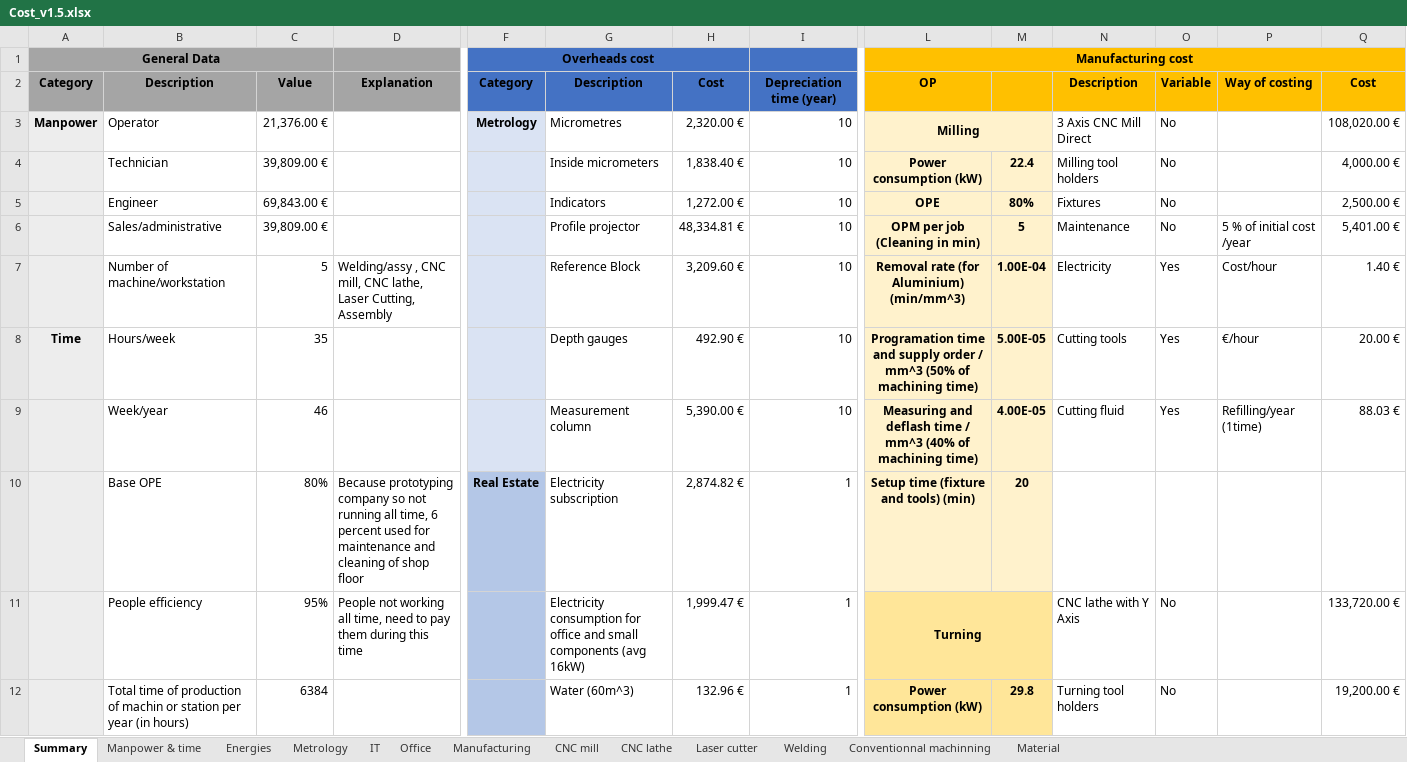
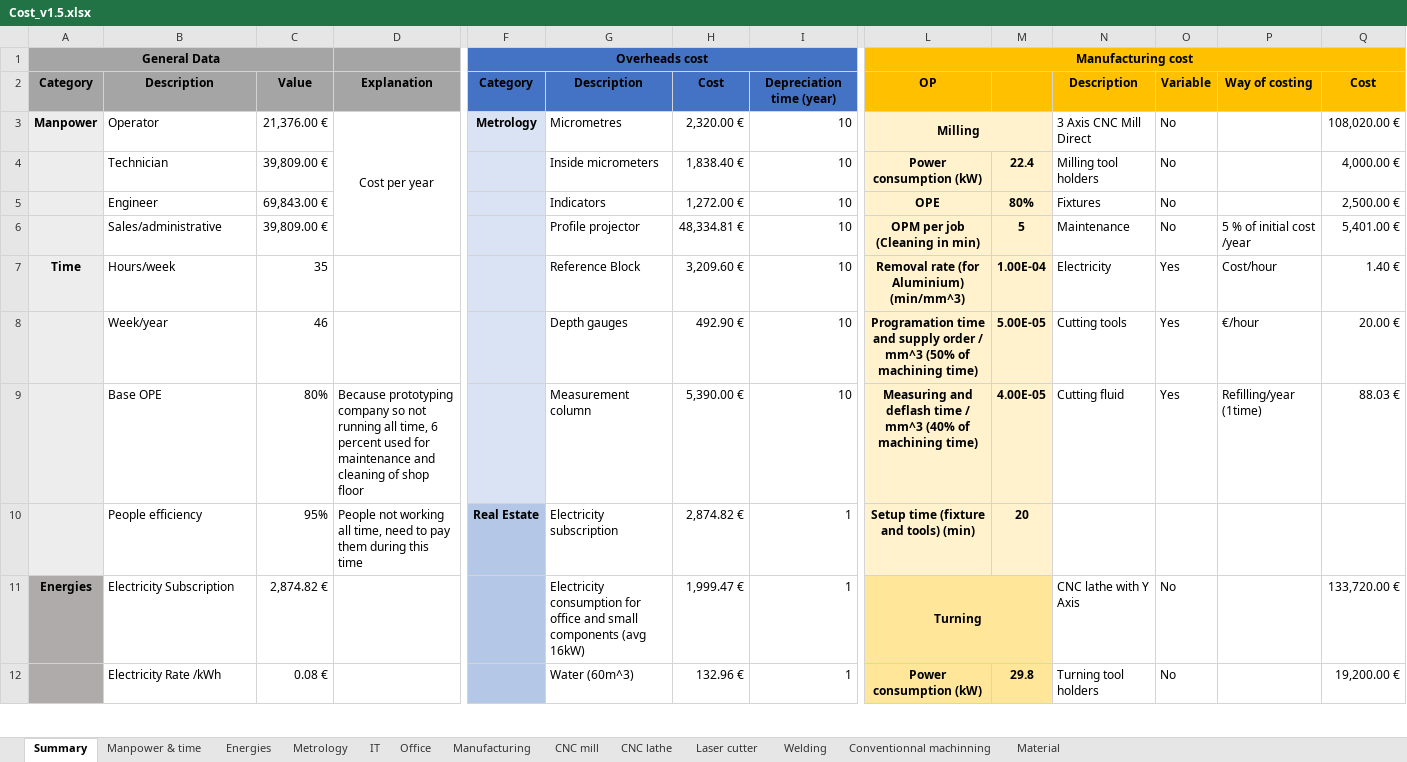
Before and after one commit to EOSCogniton/STUF2019, an Excel workbook: CR - Cost Report/CBOM/Cost_v1.5.xlsx, sheet Summary, drawn as a sheet; only a part is shown, gaps mark what is left out; values as stored, in another font and other column widths than the file's, no borders; removed rows and columns are numbered as before the commit, all else as after; the diff covers the shown part only; the diff names each change by its address in the sheet, - before the commit and + after, or states it on an @@ line.

```diff
--- a/CR - Cost Report/CBOM/Cost_v1.5.xlsx (sheet Summary)
+++ b/CR - Cost Report/CBOM/Cost_v1.5.xlsx (sheet Summary)
-F1:H1 merged
+F1:J1 merged
-L1:Q1 merged
+L1:S1 merged
-D3: (empty)
+D3: Cost per year
+D3:D6 merged
-A7: (empty)
+A7: Time
-B7: Number of machine/workstation
+B7: Hours/week
-C7: 5
+C7: 35
-D7: Welding/assy , CNC mill, CNC lathe, Laser Cutting, Assembly
+D7: (empty)
-A8: Time
+A8: (empty)
-B8: Hours/week
+B8: Week/year
-C8: 35
+C8: 46
-B9: Week/year
+B9: Base OPE
-C9: 46
+C9: 80%
-D9: (empty)
+D9: Because prototyping company so not running all time, 6 percent used for maintenance and cleaning of shop floor
-B10: Base OPE
+B10: People efficiency
-C10: 80%
+C10: 95%
-D10: Because prototyping company so not running all time, 6 percent used for maintenance and cleaning of shop floor
+D10: People not working all time, need to pay them during this time
-A11: (empty)
+A11: Energies
-A11:A12 fill: #EDEDED
+A11:A12 fill: #AFABAB
-B11: People efficiency
+B11: Electricity Subscription
-C11: 95%
+C11: 2,874.82 €
-D11: People not working all time, need to pay them during this time
+D11: (empty)
-B12: Total time of production of machin or station per year (in hours)
+B12: Electricity Rate /kWh
-C12: 6384
+C12: 0.08 €
```
Also changed, not shown: 11 added rows, 11 removed rows, 141 edited cells, cell formats and merged cells elsewhere in this sheet, sheet Manpower & time, sheet IT, formulas that keep their value, charts or pictures, 1 other file.
